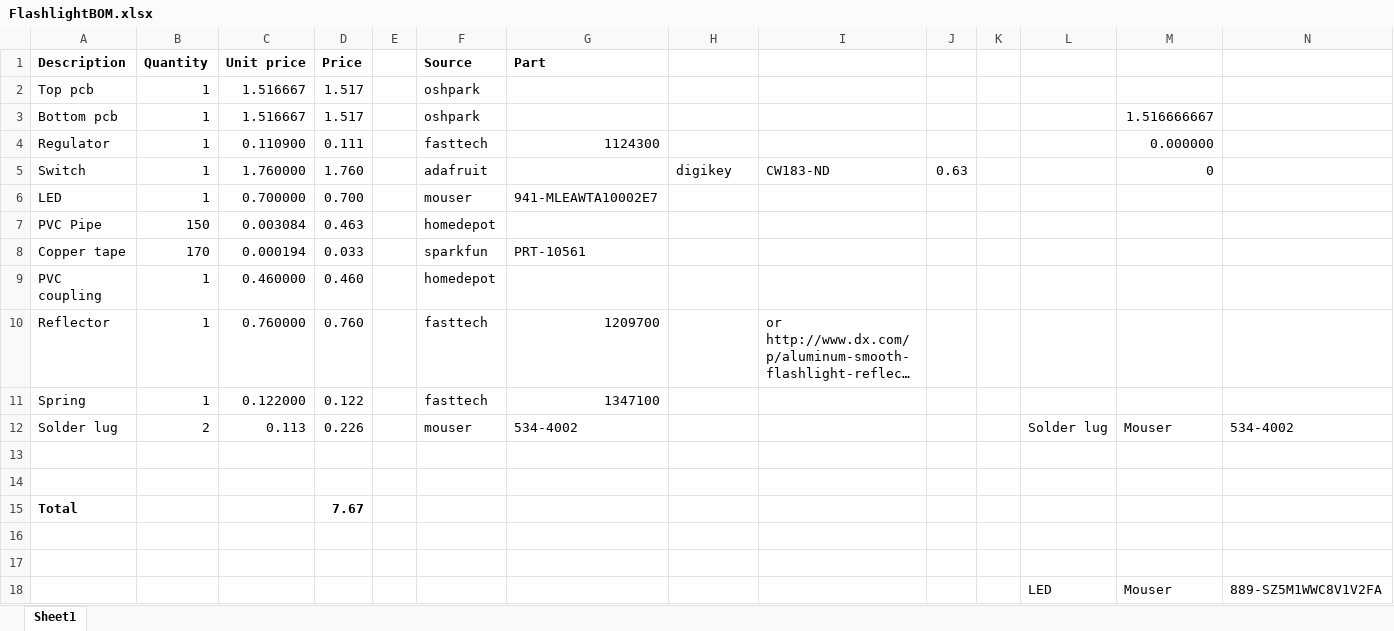
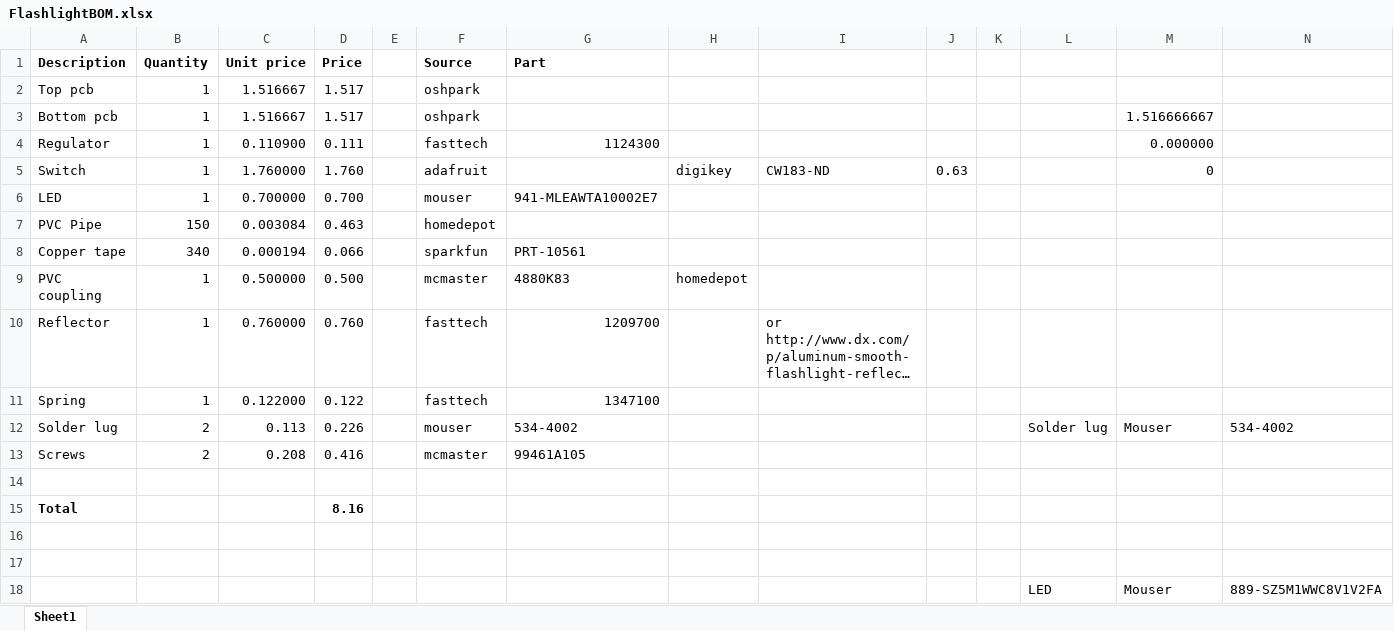
Before and after one commit to stockton-stem/stockton-flashlight, an Excel workbook: FlashlightBOM.xlsx, sheet Sheet1, drawn as a sheet; only a part is shown; long unchanged cells end in …; values as stored, in another font and other column widths than the file's, no borders; removed rows and columns are numbered as before the commit, all else as after; rows hold the shown columns only; the diff names each change by its address in the sheet, - before the commit and + after, or states it on an @@ line.

Commit message:
minor bom updates

```diff
--- a/FlashlightBOM.xlsx (sheet Sheet1)
+++ b/FlashlightBOM.xlsx (sheet Sheet1)
-B8 (Quantity): 170
+B8 (Quantity): 340
-D8 (Price): 0.033
+D8 (Price): 0.066
-row 9: PVC coupling | 1 | 0.460000 | 0.460 |  | homedepot
+row 9: PVC coupling | 1 | 0.500000 | 0.500 |  | mcmaster | 4880K83 | homedepot
+row 13: Screws | 2 | 0.208 | 0.416 |  | mcmaster | 99461A105
-row 14: (empty)
-D15 (Price): 7.67
+D15 (Price): 8.16
```
